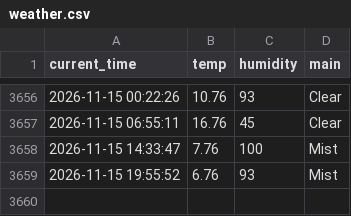
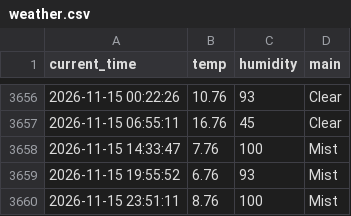
Before and after one commit to 0307102bj41-afk/weather_5m, a CSV file: weather.csv, drawn as a sheet; only a part is shown, gaps mark what is left out; the diff names each change by its address in the sheet, - before the commit and + after, or states it on an @@ line.

```diff
--- a/weather.csv
+++ b/weather.csv
+row 3660: 2026-11-15 23:51:11 | 8.76 | 100 | Mist
```
